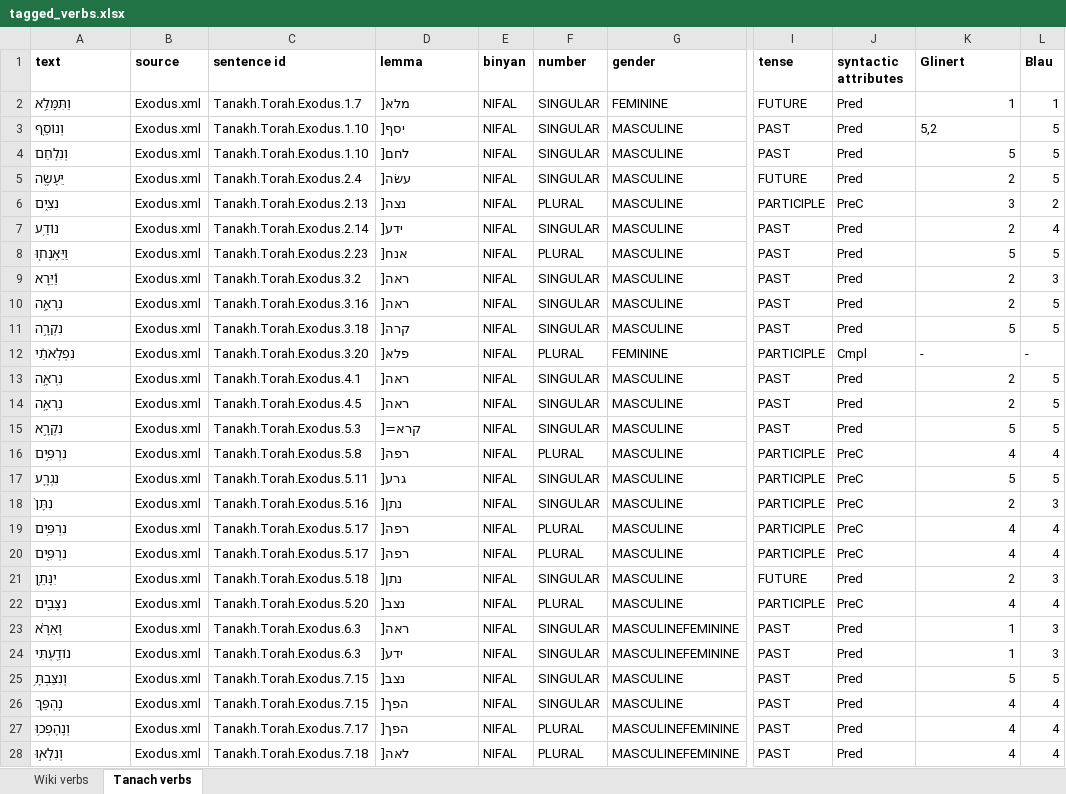
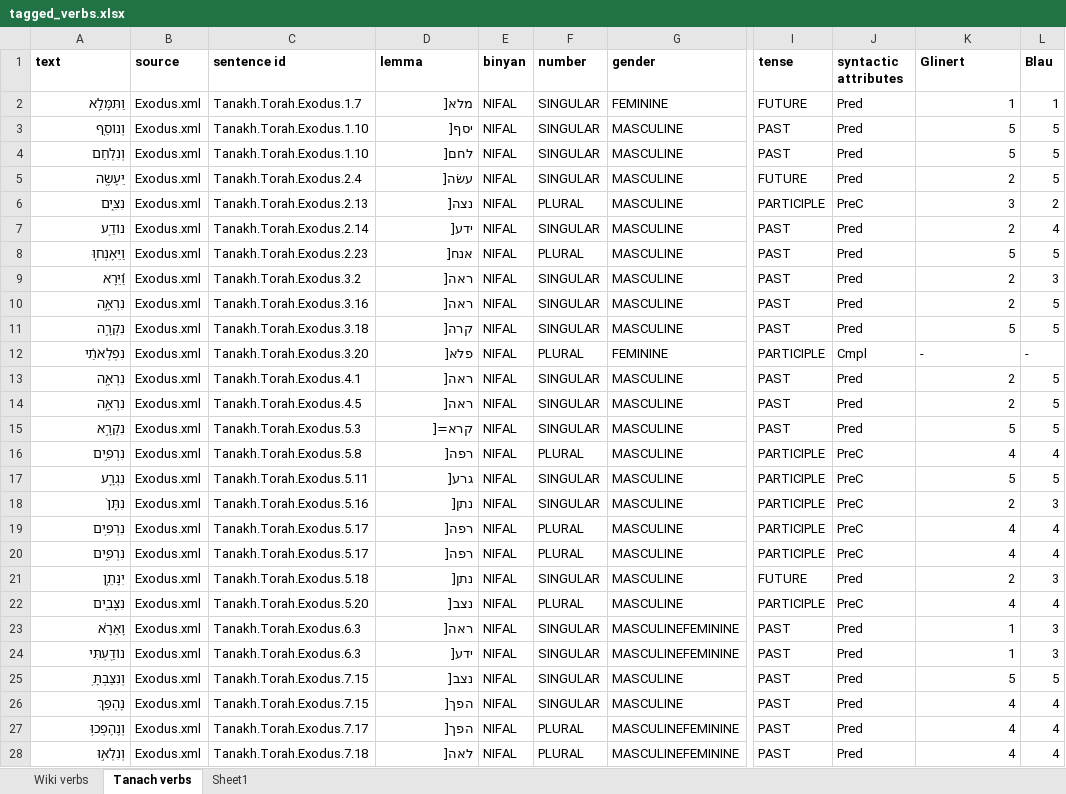
Before and after one commit to omermizrahi1/NLP_proj, an Excel workbook: tagged_verbs.xlsx, sheet Tanach verbs, drawn as a sheet; only a part is shown, gaps mark what is left out; values as stored, in another font and other column widths than the file's, no borders; the diff covers the shown part only; the diff names each change by its address in the sheet, - before the commit and + after, or states it on an @@ line.

```diff
--- a/tagged_verbs.xlsx (sheet Tanach verbs)
+++ b/tagged_verbs.xlsx (sheet Tanach verbs)
+sheet tab: Sheet1
-A2:A28 alignment: left
+A2:A28 alignment: right
-D2:D28 alignment: left
+D2:D28 alignment: right
-K3 (Glinert): 5,2
+K3 (Glinert): 5
-K3 alignment: left
+K3 alignment: right
```
Also changed, not shown: cell formats elsewhere in this sheet, sheet Wiki verbs, X.xlsx, merged.xlsx, 29 other files.
